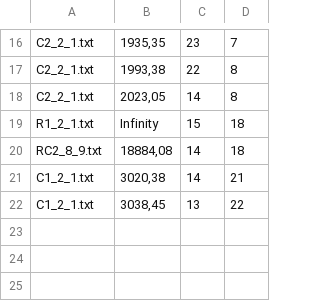
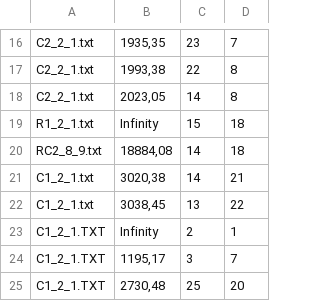
Before and after one commit to matteougolotti/OMA-Assignment, a CSV file: output/solutions.csv, drawn as a sheet; only a part is shown, gaps mark what is left out.

```diff
--- a/output/solutions.csv
+++ b/output/solutions.csv
@@ -22 +22,4 @@ C1_2_1.txt; 3020,38; 14;   21
 C1_2_1.txt; 3038,45; 13;   22
+C1_2_1.TXT; Infinity; 2;    1
+C1_2_1.TXT; 1195,17; 3;    7
+C1_2_1.TXT; 2730,48; 25;   20
```
Also changed, not shown: 6 other files.
